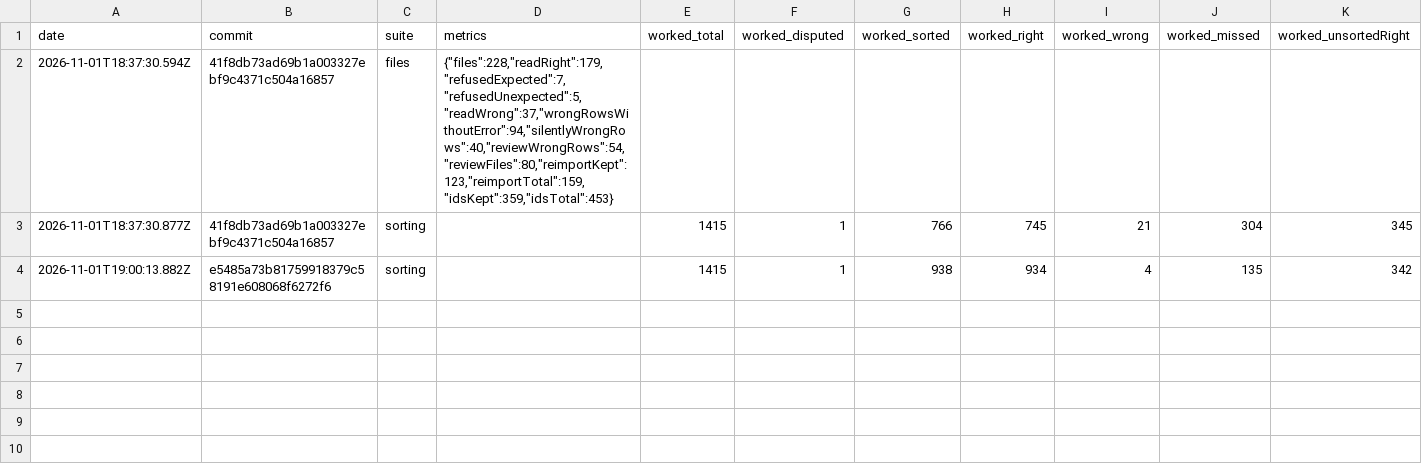
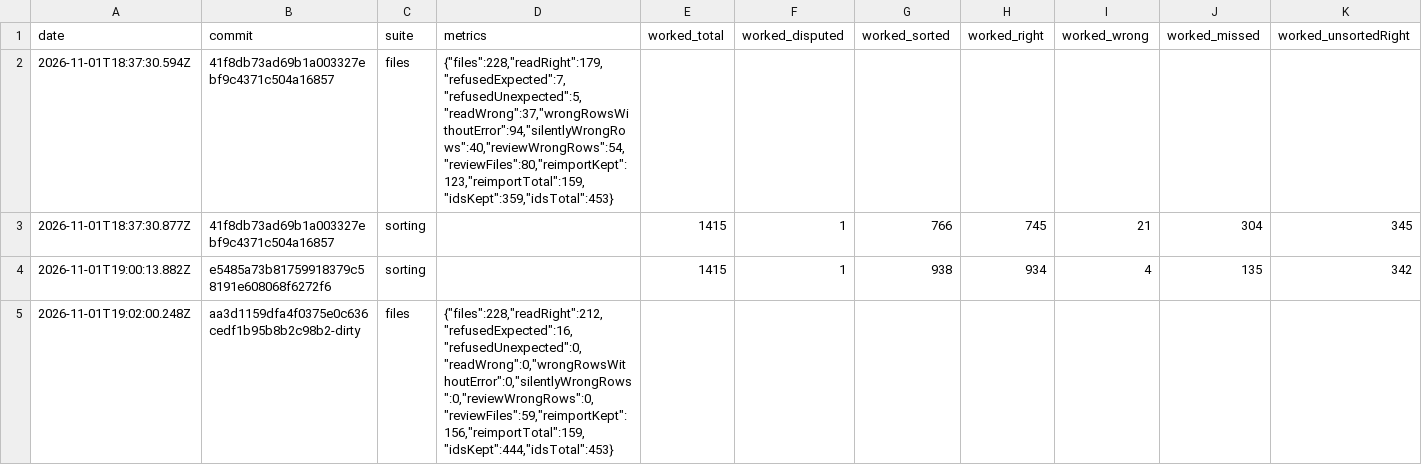
Before and after one commit to Ares-Empire/aresium, a CSV file: eval/history.csv, drawn as a sheet; only a part is shown; rows hold the shown columns only; the diff names each change by its address in the sheet, - before the commit and + after, or states it on an @@ line.

```diff
--- a/eval/history.csv
+++ b/eval/history.csv
+row 5: 2026-11-01T19:02:00.248Z | aa3d1159dfa4f0375e0c636cedf1b95b8b2c98b2-dirty | files | {"files":228,"readRight":212,"refusedExpected":16,"refusedUnexpected":0,"readWrong":0,"wrongRowsWithoutError":0,"silentlyWrongRows":0,"reviewWrongRows":0,"reviewFiles":59,"reimportKept":156,"reimportTotal":159,"idsKept":444,"idsTotal":453}
```
Also changed, not shown: 1 other file.
